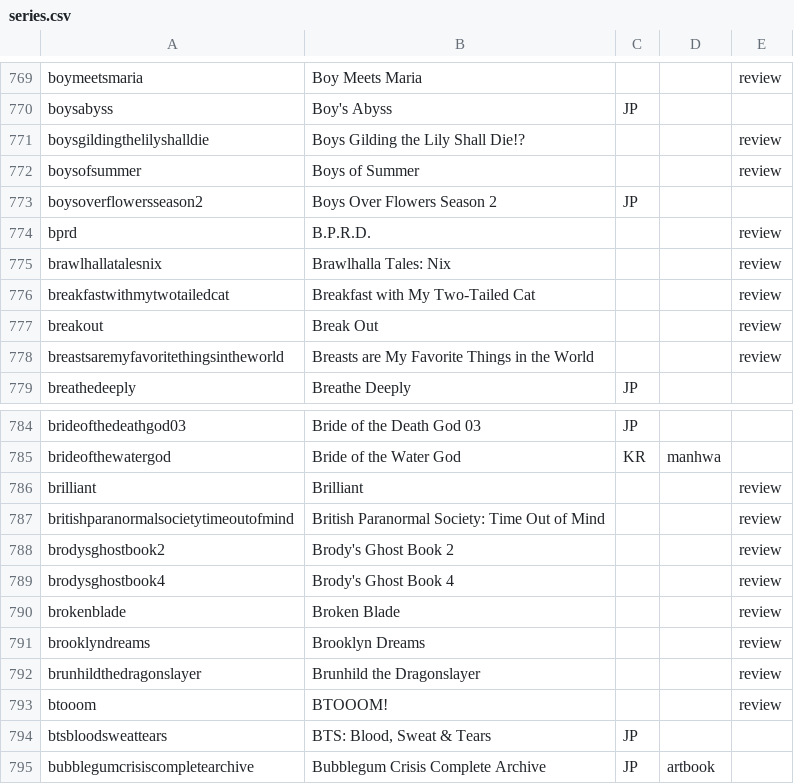
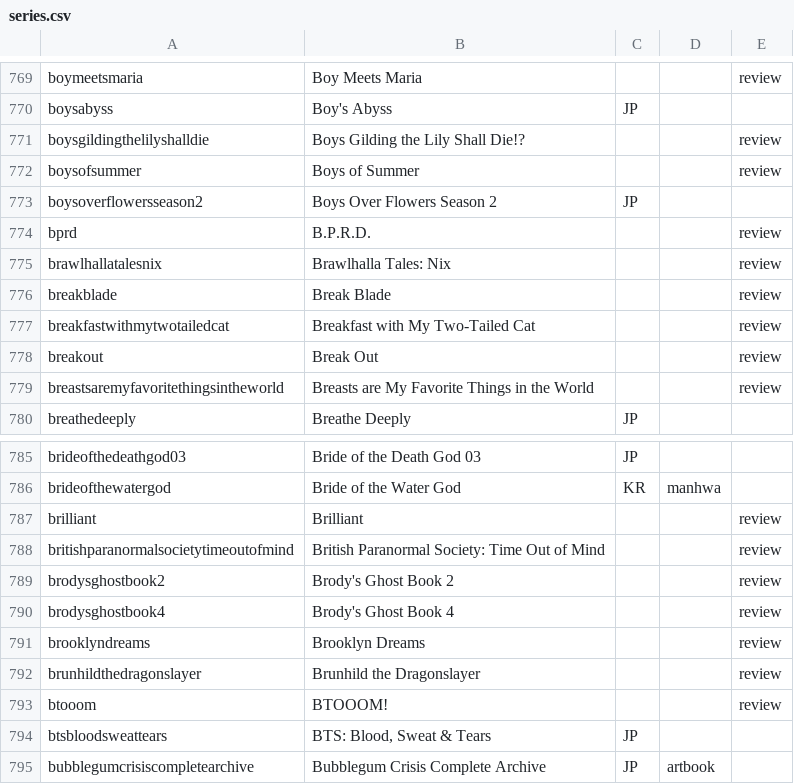
Before and after one commit to mangarelease/mangarelease.github.io, a CSV file: series.csv, drawn as a sheet; only a part is shown, gaps mark what is left out.

```diff
--- a/series.csv
+++ b/series.csv
@@ -775,2 +775,3 @@ bprd,B.P.R.D.,,,review
 brawlhallatalesnix,Brawlhalla Tales: Nix,,,review
+breakblade,Break Blade,,,review
 breakfastwithmytwotailedcat,Breakfast with My Two-Tailed Cat,,,review
@@ -789,3 +790,2 @@ brodysghostbook2,Brody's Ghost Book 2,,,review
 brodysghostbook4,Brody's Ghost Book 4,,,review
-brokenblade,Broken Blade,,,review
 brooklyndreams,Brooklyn Dreams,,,review
```
Also changed, not shown: 8 other files.
